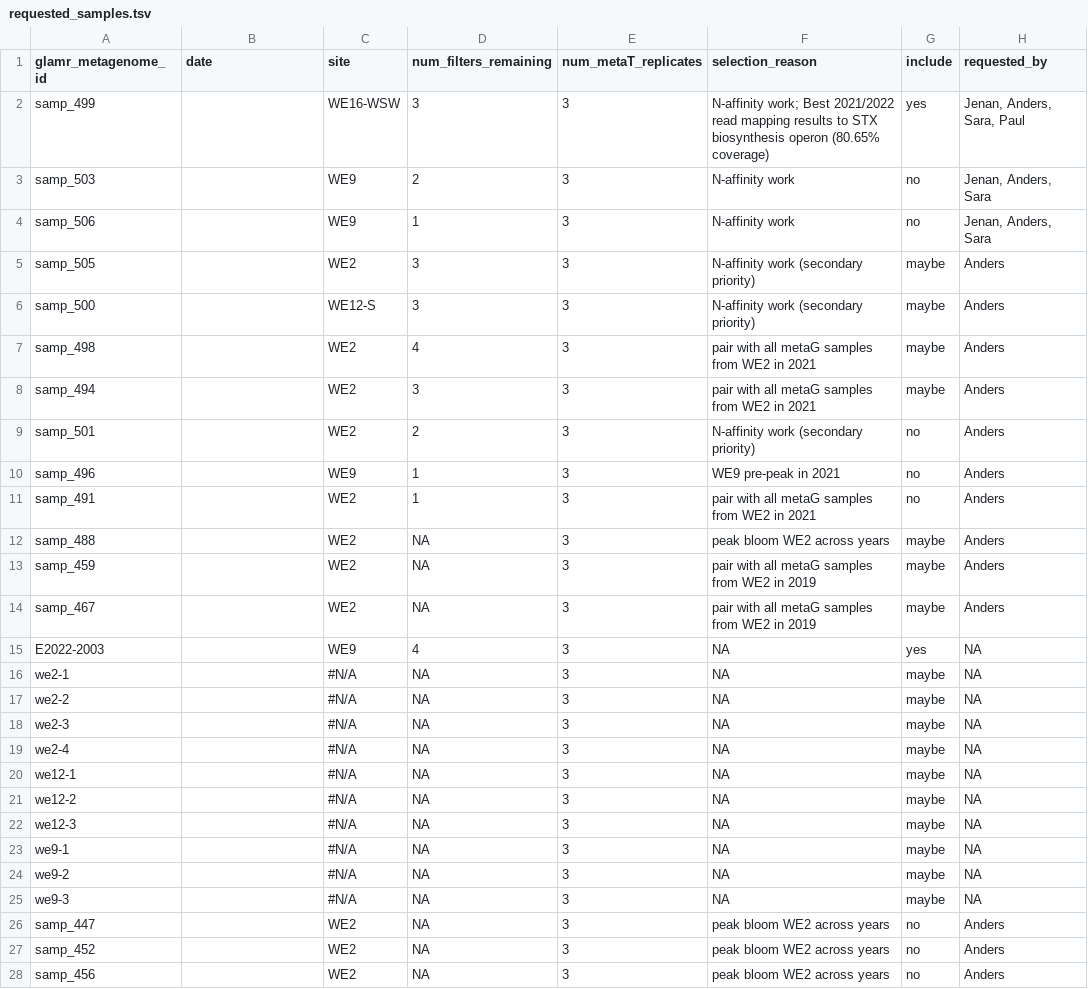
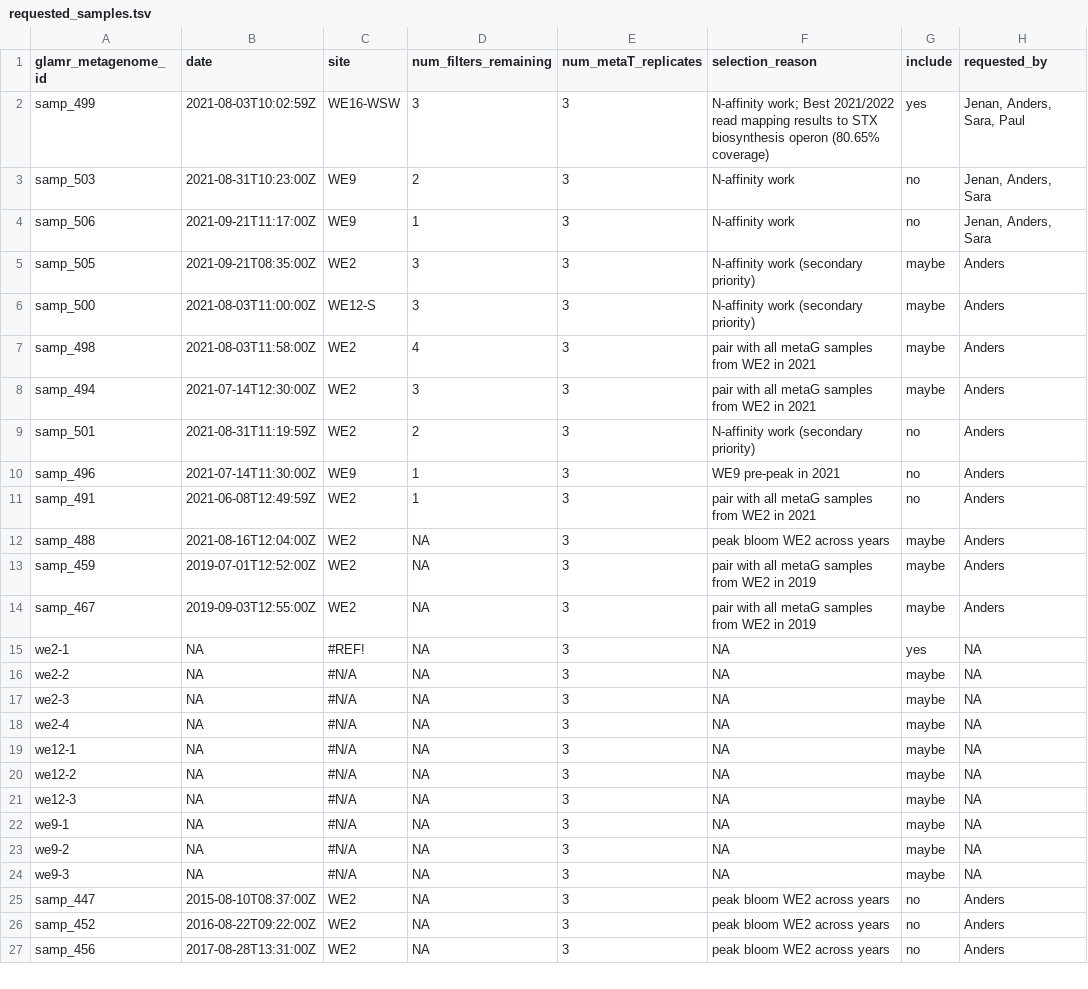
Before and after one commit to akiledal/jgi_csp_metaT_sample_selection, a TSV file: requested_samples.tsv, drawn as a sheet; only a part is shown; the diff covers the shown part only.

Commit message:
Automated update of rendered R Markdown document

```diff
--- a/requested_samples.tsv
+++ b/requested_samples.tsv
@@ -1,28 +1,27 @@
 glamr_metagenome_id	date	site	num_filters_remaining	num_metaT_replicates	selection_reason	include	requested_by
-samp_499		WE16-WSW	3	3	N-affinity work; Best 2021/2022 read mapping results to STX biosynthesis operon (80.65% coverage)	yes	Jenan, Anders, Sara, Paul
-samp_503		WE9	2	3	N-affinity work	no	Jenan, Anders, Sara
-samp_506		WE9	1	3	N-affinity work	no	Jenan, Anders, Sara
-samp_505		WE2	3	3	N-affinity work (secondary priority)	maybe	Anders
-samp_500		WE12-S	3	3	N-affinity work (secondary priority)	maybe	Anders
-samp_498		WE2	4	3	pair with all metaG samples from WE2 in 2021	maybe	Anders
-samp_494		WE2	3	3	pair with all metaG samples from WE2 in 2021	maybe	Anders
-samp_501		WE2	2	3	N-affinity work (secondary priority)	no	Anders
-samp_496		WE9	1	3	WE9 pre-peak in 2021	no	Anders
-samp_491		WE2	1	3	pair with all metaG samples from WE2 in 2021	no	Anders
-samp_488		WE2	NA	3	peak bloom WE2 across years	maybe	Anders
-samp_459		WE2	NA	3	pair with all metaG samples from WE2 in 2019	maybe	Anders
-samp_467		WE2	NA	3	pair with all metaG samples from WE2 in 2019	maybe	Anders
-E2022-2003		WE9	4	3	NA	yes	NA
-we2-1		#N/A	NA	3	NA	maybe	NA
-we2-2		#N/A	NA	3	NA	maybe	NA
-we2-3		#N/A	NA	3	NA	maybe	NA
-we2-4		#N/A	NA	3	NA	maybe	NA
-we12-1		#N/A	NA	3	NA	maybe	NA
-we12-2		#N/A	NA	3	NA	maybe	NA
-we12-3		#N/A	NA	3	NA	maybe	NA
-we9-1		#N/A	NA	3	NA	maybe	NA
-we9-2		#N/A	NA	3	NA	maybe	NA
-we9-3		#N/A	NA	3	NA	maybe	NA
-samp_447		WE2	NA	3	peak bloom WE2 across years	no	Anders
-samp_452		WE2	NA	3	peak bloom WE2 across years	no	Anders
-samp_456		WE2	NA	3	peak bloom WE2 across years	no	Anders
+samp_499	2021-08-03T10:02:59Z	WE16-WSW	3	3	N-affinity work; Best 2021/2022 read mapping results to STX biosynthesis operon (80.65% coverage)	yes	Jenan, Anders, Sara, Paul
+samp_503	2021-08-31T10:23:00Z	WE9	2	3	N-affinity work	no	Jenan, Anders, Sara
+samp_506	2021-09-21T11:17:00Z	WE9	1	3	N-affinity work	no	Jenan, Anders, Sara
+samp_505	2021-09-21T08:35:00Z	WE2	3	3	N-affinity work (secondary priority)	maybe	Anders
+samp_500	2021-08-03T11:00:00Z	WE12-S	3	3	N-affinity work (secondary priority)	maybe	Anders
+samp_498	2021-08-03T11:58:00Z	WE2	4	3	pair with all metaG samples from WE2 in 2021	maybe	Anders
+samp_494	2021-07-14T12:30:00Z	WE2	3	3	pair with all metaG samples from WE2 in 2021	maybe	Anders
+samp_501	2021-08-31T11:19:59Z	WE2	2	3	N-affinity work (secondary priority)	no	Anders
+samp_496	2021-07-14T11:30:00Z	WE9	1	3	WE9 pre-peak in 2021	no	Anders
+samp_491	2021-06-08T12:49:59Z	WE2	1	3	pair with all metaG samples from WE2 in 2021	no	Anders
+samp_488	2021-08-16T12:04:00Z	WE2	NA	3	peak bloom WE2 across years	maybe	Anders
+samp_459	2019-07-01T12:52:00Z	WE2	NA	3	pair with all metaG samples from WE2 in 2019	maybe	Anders
+samp_467	2019-09-03T12:55:00Z	WE2	NA	3	pair with all metaG samples from WE2 in 2019	maybe	Anders
+we2-1	NA	#REF!	NA	3	NA	yes	NA
+we2-2	NA	#N/A	NA	3	NA	maybe	NA
+we2-3	NA	#N/A	NA	3	NA	maybe	NA
+we2-4	NA	#N/A	NA	3	NA	maybe	NA
+we12-1	NA	#N/A	NA	3	NA	maybe	NA
+we12-2	NA	#N/A	NA	3	NA	maybe	NA
+we12-3	NA	#N/A	NA	3	NA	maybe	NA
+we9-1	NA	#N/A	NA	3	NA	maybe	NA
+we9-2	NA	#N/A	NA	3	NA	maybe	NA
+we9-3	NA	#N/A	NA	3	NA	maybe	NA
+samp_447	2015-08-10T08:37:00Z	WE2	NA	3	peak bloom WE2 across years	no	Anders
+samp_452	2016-08-22T09:22:00Z	WE2	NA	3	peak bloom WE2 across years	no	Anders
+samp_456	2017-08-28T13:31:00Z	WE2	NA	3	peak bloom WE2 across years	no	Anders
```
Also changed, not shown: 4 edited cells elsewhere in this file.
